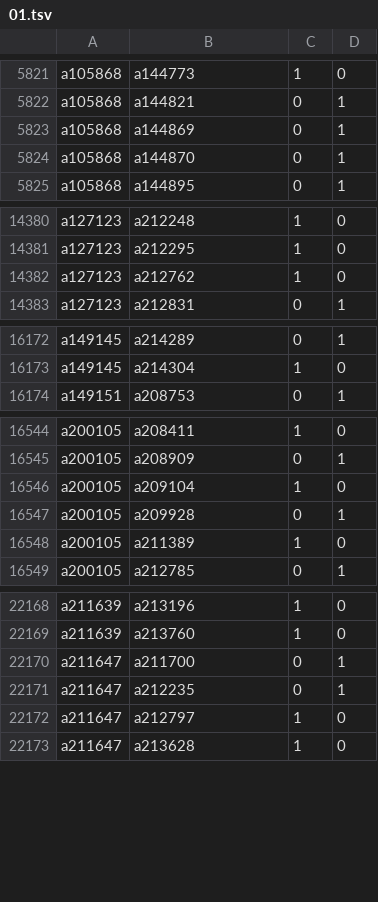
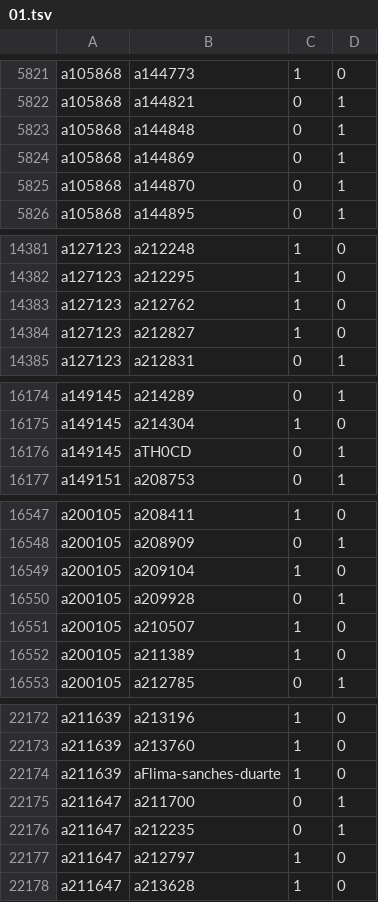
Before and after one commit to robertzechovsky639-ui/tenis, a TSV file: state/h2h/01.tsv, drawn as a sheet; only a part is shown, gaps mark what is left out; the diff covers the shown part only; the diff names each change by its address in the sheet, - before the commit and + after, or states it on an @@ line.

```diff
--- a/state/h2h/01.tsv
+++ b/state/h2h/01.tsv
+row 5823: a105868 | a144848 | 0 | 1
+row 14384: a127123 | a212827 | 1 | 0
+row 16176: a149145 | aTH0CD | 0 | 1
+row 16551: a200105 | a210507 | 1 | 0
+row 22174: a211639 | aFlima-sanches-duarte | 1 | 0
```
Also changed, not shown: 1 added row elsewhere in this file, state/h2h/00.tsv, state/h2h/07.tsv, 26 other files.
